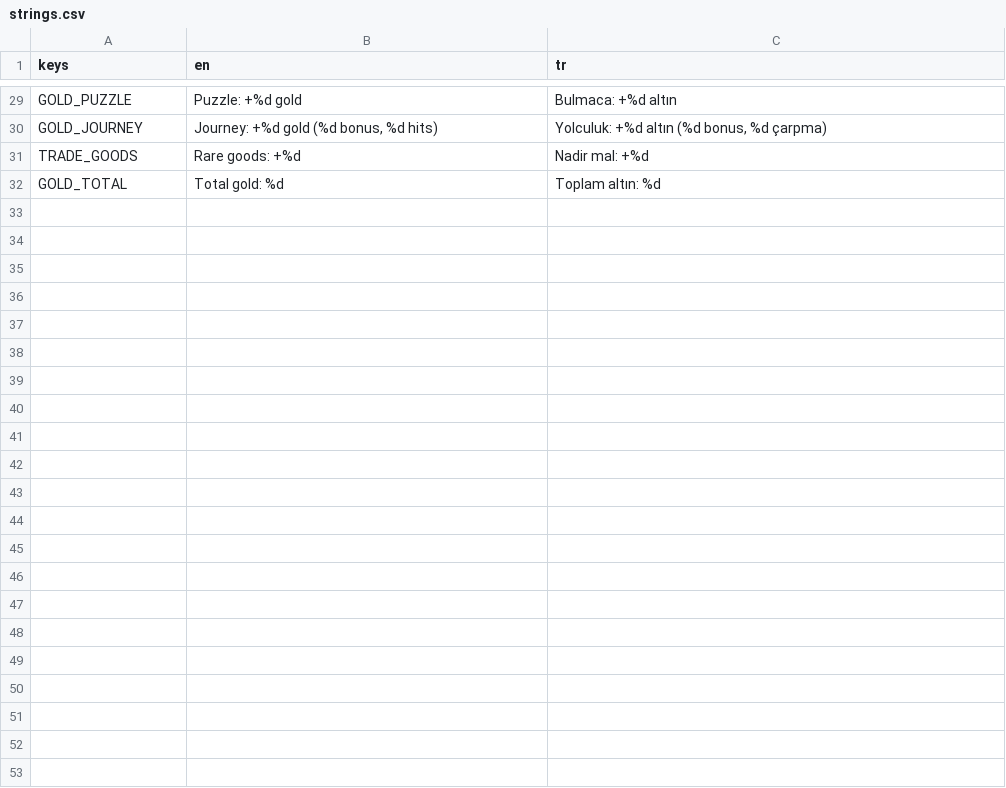
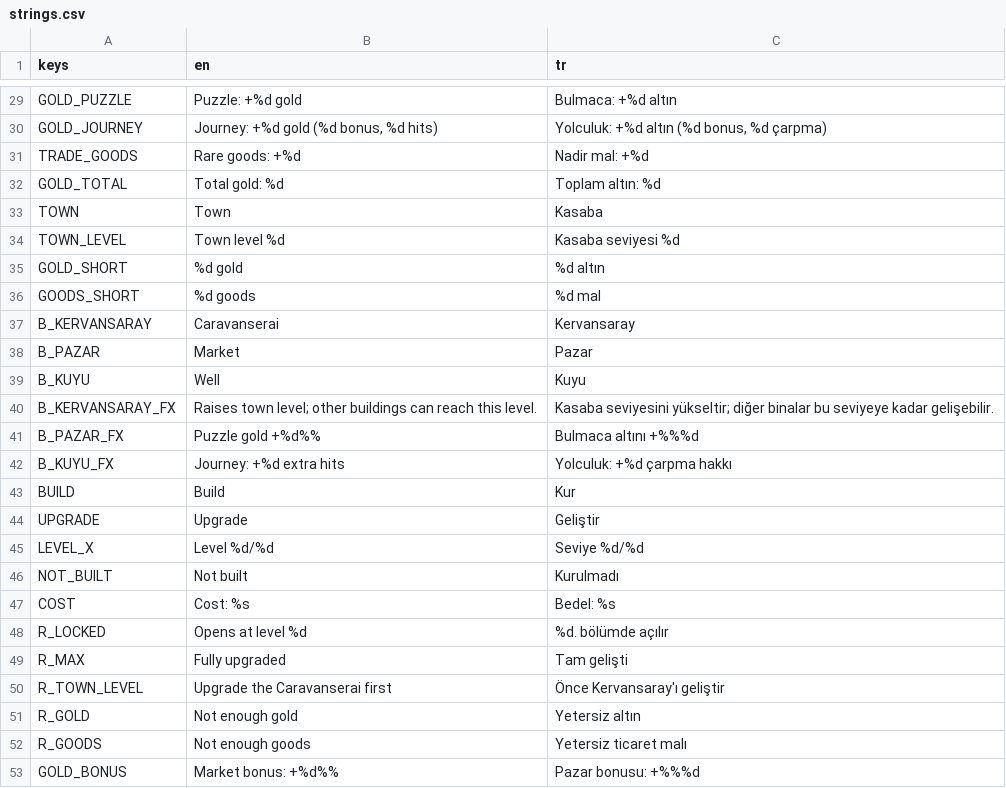
Before and after one commit to Cagin-karatas/kervanya, a CSV file: localization/strings.csv, drawn as a sheet; only a part is shown, gaps mark what is left out; the diff names each change by its address in the sheet, - before the commit and + after, or states it on an @@ line.

```diff
--- a/localization/strings.csv
+++ b/localization/strings.csv
+row 33: TOWN | Town | Kasaba
+row 34: TOWN_LEVEL | Town level %d | Kasaba seviyesi %d
+row 35: GOLD_SHORT | %d gold | %d altın
+row 36: GOODS_SHORT | %d goods | %d mal
+row 37: B_KERVANSARAY | Caravanserai | Kervansaray
+row 38: B_PAZAR | Market | Pazar
+row 39: B_KUYU | Well | Kuyu
+row 40: B_KERVANSARAY_FX | Raises town level; other buildings can reach this level. | Kasaba seviyesini yükseltir; diğer binalar bu seviyeye kadar gelişebilir.
+row 41: B_PAZAR_FX | Puzzle gold +%d%% | Bulmaca altını +%%%d
+row 42: B_KUYU_FX | Journey: +%d extra hits | Yolculuk: +%d çarpma hakkı
+row 43: BUILD | Build | Kur
+row 44: UPGRADE | Upgrade | Geliştir
+row 45: LEVEL_X | Level %d/%d | Seviye %d/%d
+row 46: NOT_BUILT | Not built | Kurulmadı
+row 47: COST | Cost: %s | Bedel: %s
+row 48: R_LOCKED | Opens at level %d | %d. bölümde açılır
+row 49: R_MAX | Fully upgraded | Tam gelişti
+row 50: R_TOWN_LEVEL | Upgrade the Caravanserai first | Önce Kervansaray'ı geliştir
+row 51: R_GOLD | Not enough gold | Yetersiz altın
+row 52: R_GOODS | Not enough goods | Yetersiz ticaret malı
+row 53: GOLD_BONUS | Market bonus: +%d%% | Pazar bonusu: +%%%d
```
Also changed, not shown: 20 other files.
